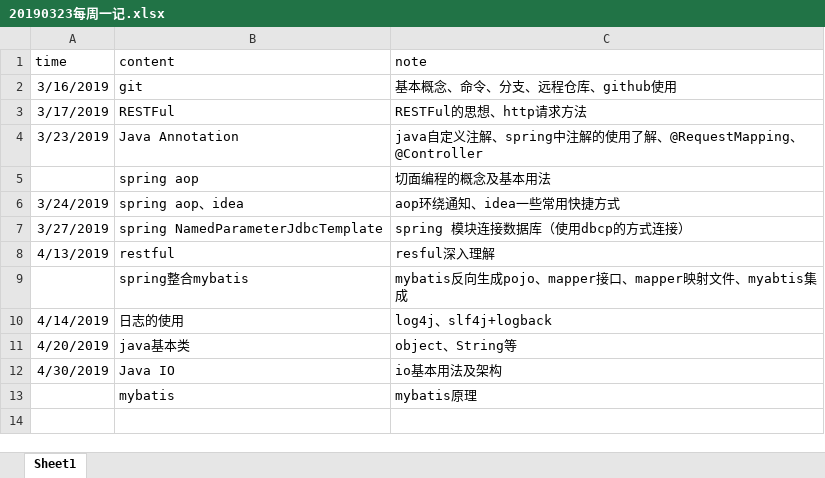
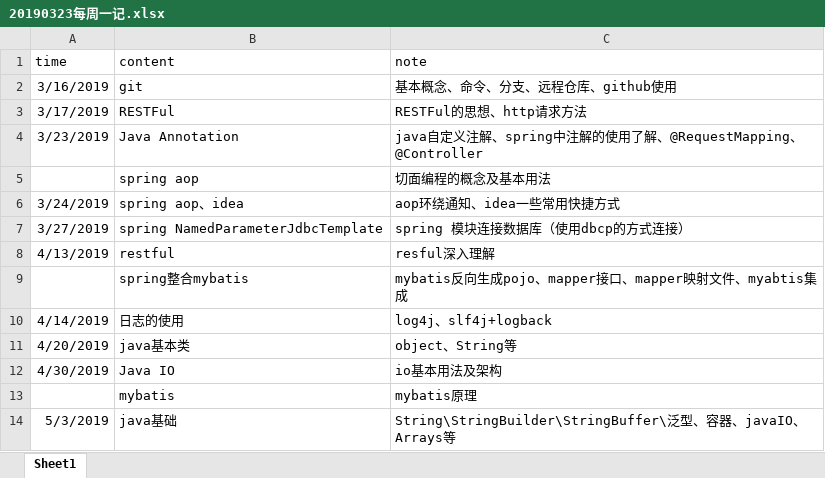
Before and after one commit to stevenLee123/documents, an Excel workbook: 20190323每周一记.xlsx, sheet Sheet1, drawn as a sheet; values as stored, in another font and other column widths than the file's, no borders; the diff names each change by its address in the sheet, - before the commit and + after, or states it on an @@ line.

```diff
--- a/20190323每周一记.xlsx (sheet Sheet1)
+++ b/20190323每周一记.xlsx (sheet Sheet1)
+row 14: 5/3/2019 | java基础 | String\StringBuilder\StringBuffer\泛型、容器、javaIO、Arrays等
```
Also changed, not shown: 1 other file.
